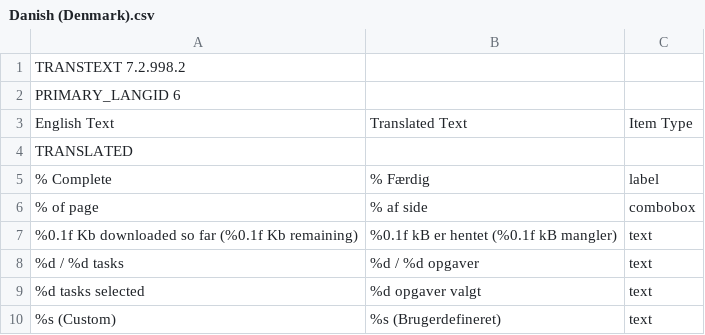
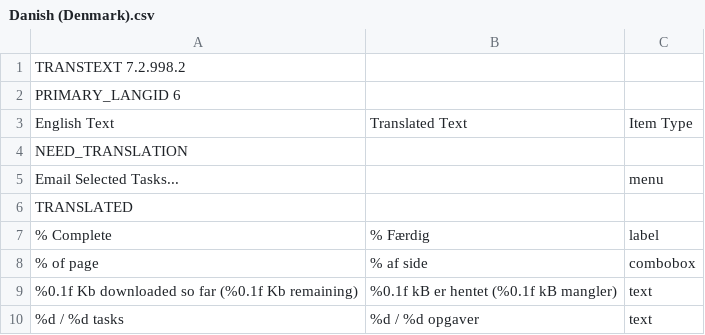
Before and after one commit to abstractspoon/ToDoList_Resources, a CSV file: Translations/Danish (Denmark).csv, drawn as a sheet; only a part is shown; the shorter side is filled out with more unchanged rows; the diff names each change by its address in the sheet, - before the commit and + after, or states it on an @@ line.

Commit message:
Add missing menu item

```diff
--- a/Translations/Danish (Denmark).csv
+++ b/Translations/Danish (Denmark).csv
+row 4: NEED_TRANSLATION
+row 5: Email Selected Tasks... |  | menu
```
Also changed, not shown: Translations/English (US).csv, Translations/Francais (France).csv, 13 other files.
